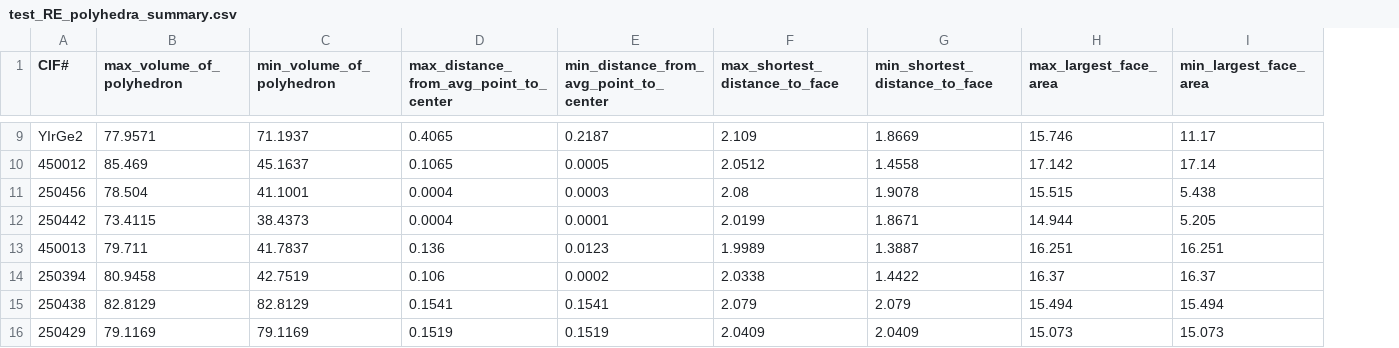
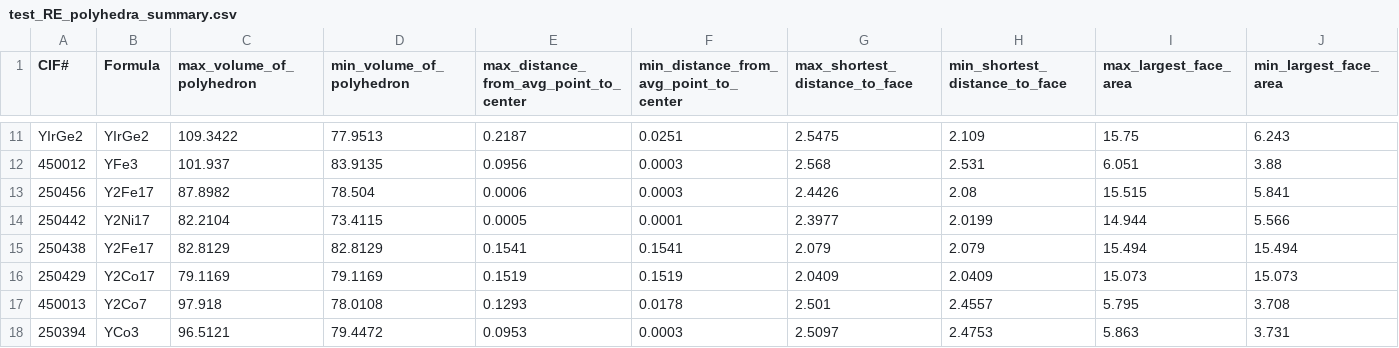
Before and after one commit to SviatoslavPisarev/RE_polyhedra_metrics, a CSV file: test_RE_polyhedra_summary.csv, drawn as a sheet; only a part is shown, gaps mark what is left out; removed rows and columns are numbered as before the commit, all else as after; the diff covers the shown part only; the diff names each change by its address in the sheet, - before the commit and + after, or states it on an @@ line.

```diff
--- a/test_RE_polyhedra_summary.csv
+++ b/test_RE_polyhedra_summary.csv
+column B (Formula), rows 11-16: YIrGe2 | YFe3 | Y2Fe17 | Y2Ni17 | Y2Fe17 | Y2Co17
-C11 (max_volume_of_polyhedron): 77.9571
+C11 (max_volume_of_polyhedron): 109.3422
-D11 (min_volume_of_polyhedron): 71.1937
+D11 (min_volume_of_polyhedron): 77.9513
-E11: 0.4065
+E11: 0.2187
-F11: 0.2187
+F11: 0.0251
-G11 (max_shortest_distance_to_face): 2.109
+G11 (max_shortest_distance_to_face): 2.5475
-H11 (min_shortest_distance_to_face): 1.8669
+H11 (min_shortest_distance_to_face): 2.109
-I11 (max_largest_face_area): 15.746
+I11 (max_largest_face_area): 15.75
-J11 (min_largest_face_area): 11.17
+J11 (min_largest_face_area): 6.243
-C12 (max_volume_of_polyhedron): 85.469
+C12 (max_volume_of_polyhedron): 101.937
-D12 (min_volume_of_polyhedron): 45.1637
+D12 (min_volume_of_polyhedron): 83.9135
-E12: 0.1065
+E12: 0.0956
-F12: 0.0005
+F12: 0.0003
-G12 (max_shortest_distance_to_face): 2.0512
+G12 (max_shortest_distance_to_face): 2.568
-H12 (min_shortest_distance_to_face): 1.4558
+H12 (min_shortest_distance_to_face): 2.531
-I12 (max_largest_face_area): 17.142
+I12 (max_largest_face_area): 6.051
-J12 (min_largest_face_area): 17.14
+J12 (min_largest_face_area): 3.88
-C13 (max_volume_of_polyhedron): 78.504
+C13 (max_volume_of_polyhedron): 87.8982
-D13 (min_volume_of_polyhedron): 41.1001
+D13 (min_volume_of_polyhedron): 78.504
-E13: 0.0004
+E13: 0.0006
-G13 (max_shortest_distance_to_face): 2.08
+G13 (max_shortest_distance_to_face): 2.4426
-H13 (min_shortest_distance_to_face): 1.9078
+H13 (min_shortest_distance_to_face): 2.08
-J13 (min_largest_face_area): 5.438
+J13 (min_largest_face_area): 5.841
-C14 (max_volume_of_polyhedron): 73.4115
+C14 (max_volume_of_polyhedron): 82.2104
-D14 (min_volume_of_polyhedron): 38.4373
+D14 (min_volume_of_polyhedron): 73.4115
-E14: 0.0004
+E14: 0.0005
-G14 (max_shortest_distance_to_face): 2.0199
+G14 (max_shortest_distance_to_face): 2.3977
-H14 (min_shortest_distance_to_face): 1.8671
+H14 (min_shortest_distance_to_face): 2.0199
-J14 (min_largest_face_area): 5.205
+J14 (min_largest_face_area): 5.566
-row 13: 450013 | 79.711 | 41.7837 | 0.136 | 0.0123 | 1.9989 | 1.3887 | 16.251 | 16.251
-row 14: 250394 | 80.9458 | 42.7519 | 0.106 | 0.0002 | 2.0338 | 1.4422 | 16.37 | 16.37
+row 17: 450013 | Y2Co7 | 97.918 | 78.0108 | 0.1293 | 0.0178 | 2.501 | 2.4557 | 5.795 | 3.708
+row 18: 250394 | YCo3 | 96.5121 | 79.4472 | 0.0953 | 0.0003 | 2.5097 | 2.4753 | 5.863 | 3.731
```
Also changed, not shown: 5 added rows, 3 removed rows and 28 edited cells elsewhere in this file, test_RE_polyhedra_errors.csv, test_RE_polyhedra_metrics.csv, 3 other files.
